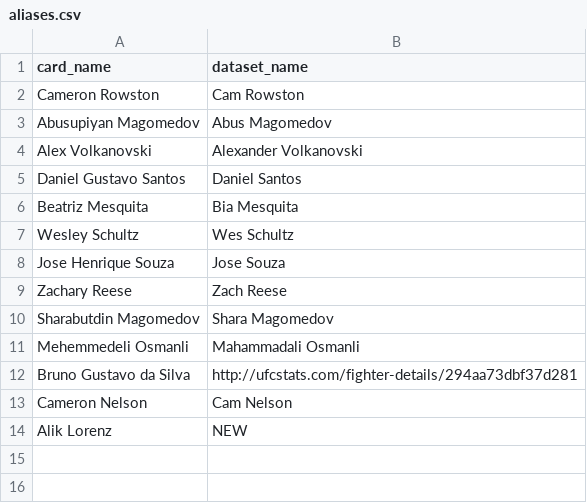
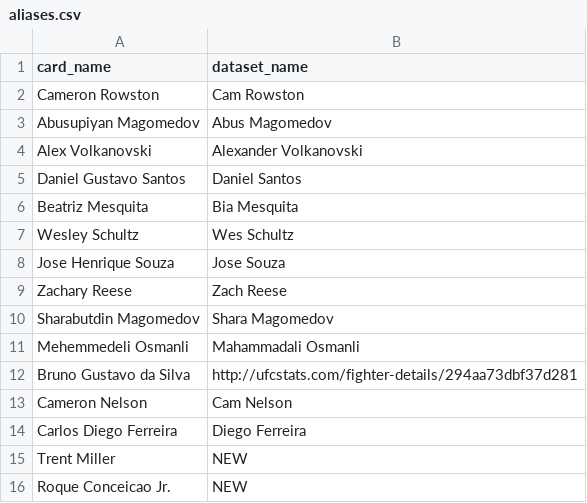
Before and after one commit to slixz7/ufc-project, a CSV file: upcoming/aliases.csv, drawn as a sheet.

Commit message:
Aliases for the Dec 5, Dec 12, Jan 16 and Jan 23 cards

```diff
--- a/upcoming/aliases.csv
+++ b/upcoming/aliases.csv
@@ -13,2 +13,4 @@ Bruno Gustavo da Silva,http://ufcstats.com/fighter-details/294aa73dbf37d281
 Cameron Nelson,Cam Nelson
-Alik Lorenz,NEW
+Carlos Diego Ferreira,Diego Ferreira
+Trent Miller,NEW
+Roque Conceicao Jr.,NEW
```
Also changed, not shown: upcoming/odds_aliases.csv.
